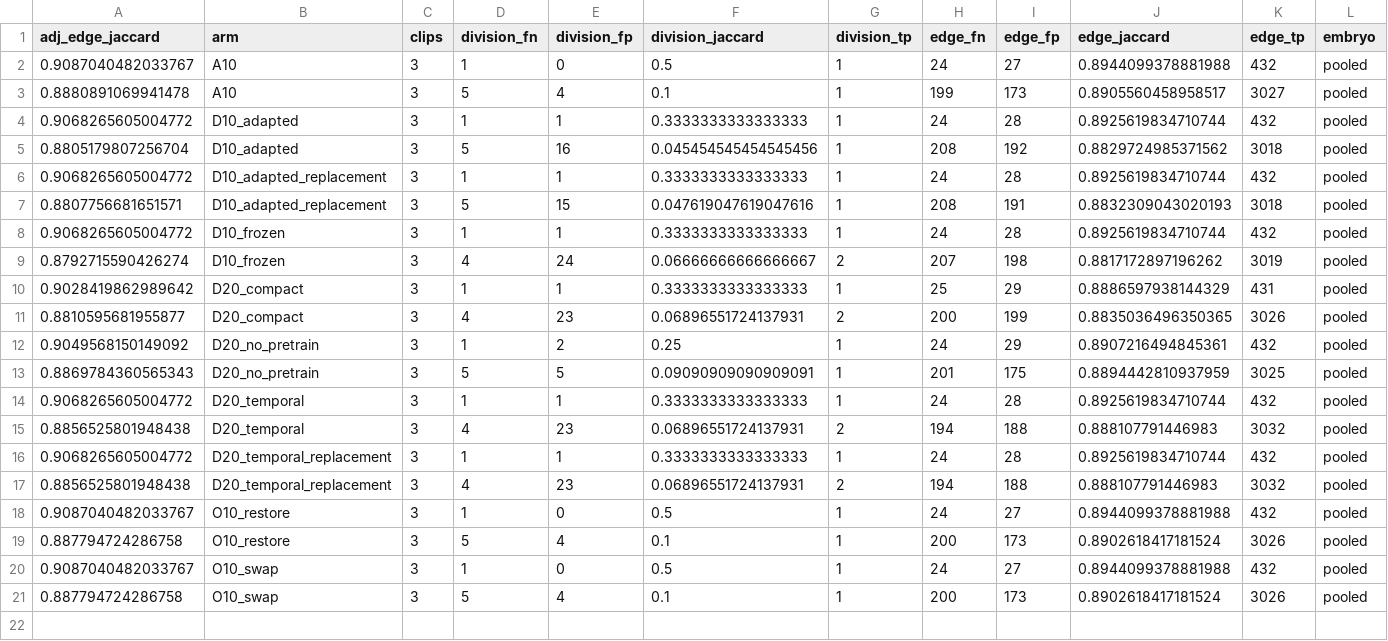
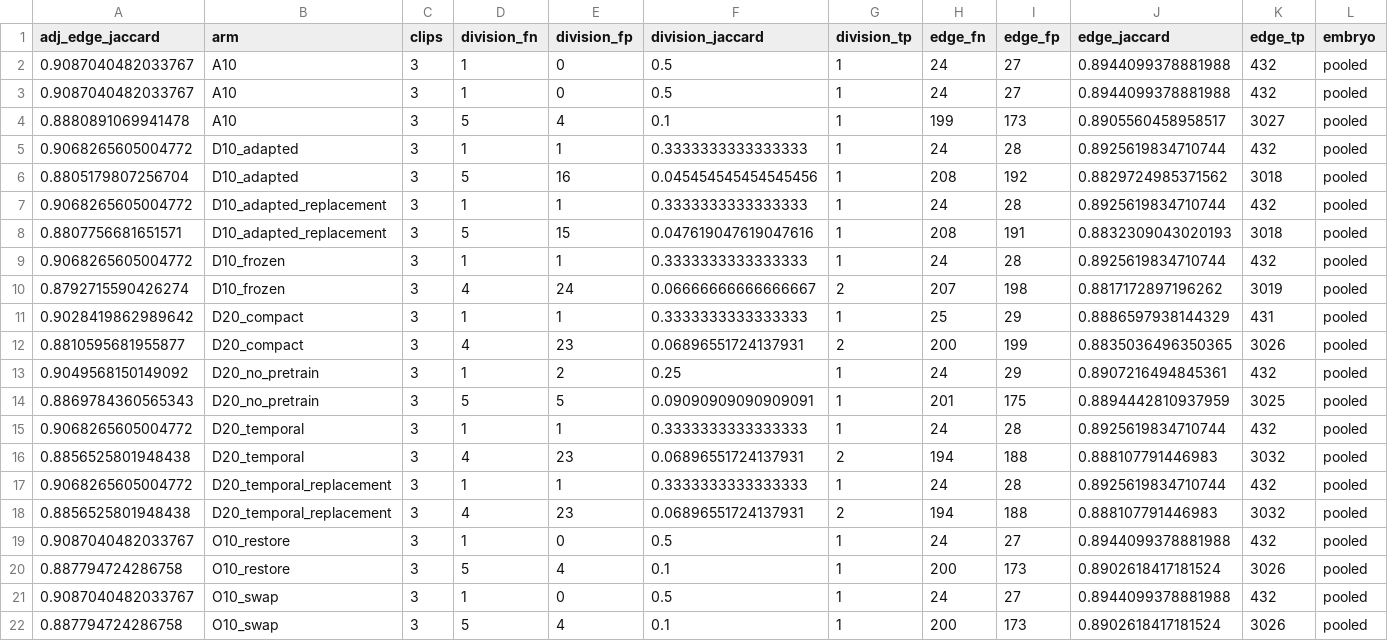
Before and after one commit to matheuspf/cell-tracking, a CSV file: results/pipeline-error-training-20260915/source_model_scores.csv, drawn as a sheet; only a part is shown; rows hold the shown columns only; the diff names each change by its address in the sheet, - before the commit and + after, or states it on an @@ line.

Commit message:
Record first continuation replication and unchanged source metrics

```diff
--- a/results/pipeline-error-training-20260915/source_model_scores.csv
+++ b/results/pipeline-error-training-20260915/source_model_scores.csv
+row 3: 0.9087040482033767 | A10 | 3 | 1 | 0 | 0.5 | 1 | 24 | 27 | 0.8944099378881988 | 432 | pooled
```
Also changed, not shown: results/pipeline-error-training-20260915/training_fits.csv, 5 other files.
